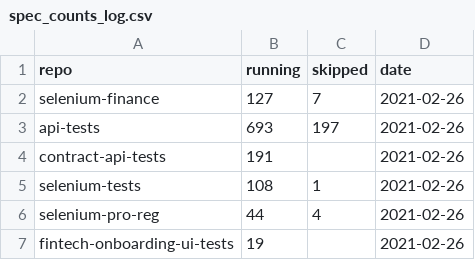
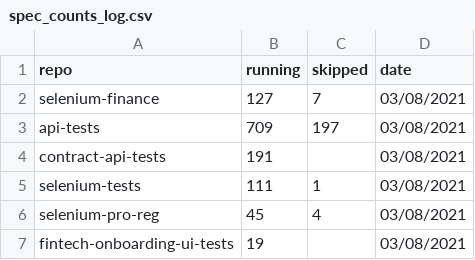
Before and after one commit to walterbenson/spec_counts, a CSV file: spec_counts_log.csv, drawn as a sheet.

Commit message:
set date format back

```diff
--- a/spec_counts_log.csv
+++ b/spec_counts_log.csv
@@ -1,7 +1,7 @@
 repo, running, skipped, date
-selenium-finance, 127, 7, 2021-02-26
-api-tests, 693, 197, 2021-02-26
-contract-api-tests, 191, , 2021-02-26
-selenium-tests, 108, 1, 2021-02-26
-selenium-pro-reg, 44, 4, 2021-02-26
-fintech-onboarding-ui-tests, 19, , 2021-02-26
+selenium-finance, 127, 7, 03/08/2021
+api-tests, 709, 197, 03/08/2021
+contract-api-tests, 191, , 03/08/2021
+selenium-tests, 111, 1, 03/08/2021
+selenium-pro-reg, 45, 4, 03/08/2021
+fintech-onboarding-ui-tests, 19, , 03/08/2021
```
Also changed, not shown: 1 other file.
